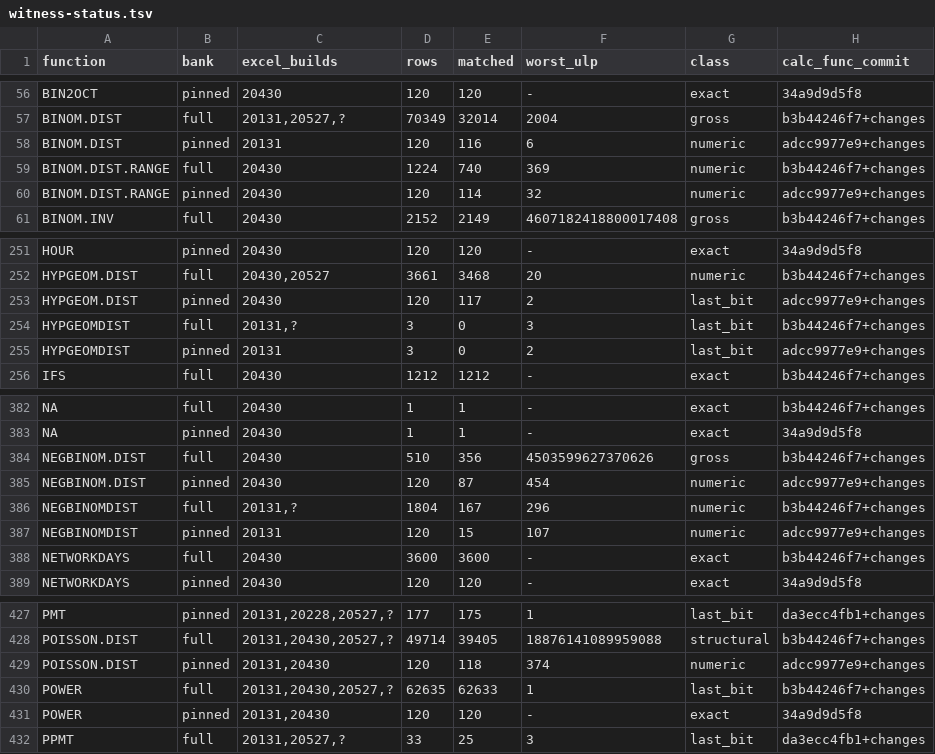
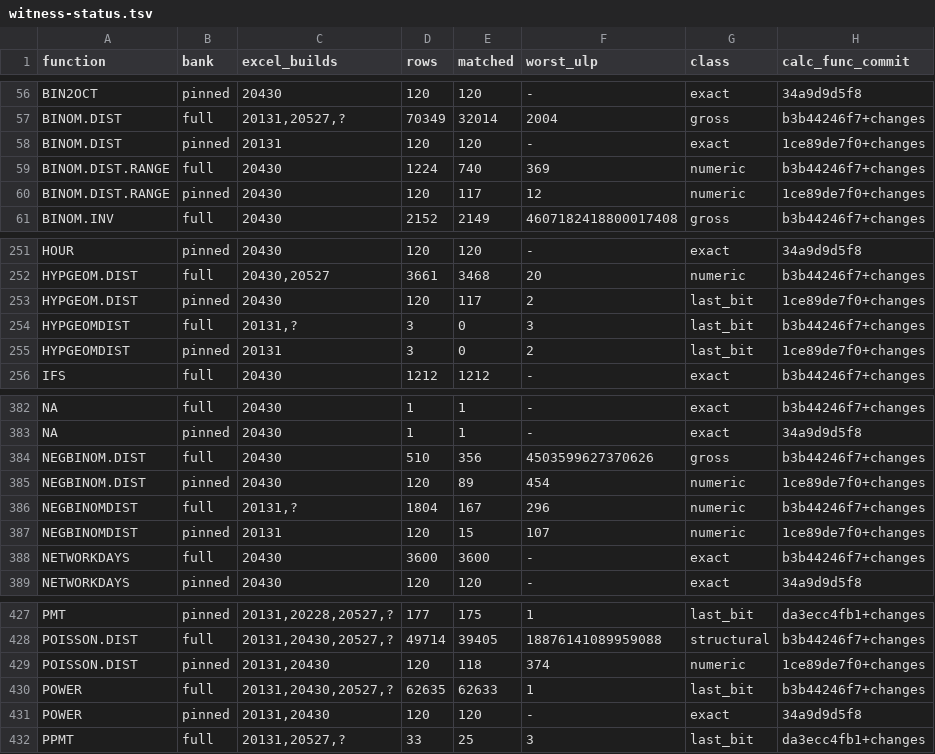
Before and after one commit to DnaCalc/DnaCalc, a TSV file: crates/calc-func/witness-status.tsv, drawn as a sheet; only a part is shown, gaps mark what is left out.

```diff
--- a/crates/calc-func/witness-status.tsv
+++ b/crates/calc-func/witness-status.tsv
@@ -57,5 +57,5 @@ BIN2OCT	pinned	20430	120	120	-	exact	34a9d9d5f8
 BINOM.DIST	full	20131,20527,?	70349	32014	2004	gross	b3b44246f7+changes
-BINOM.DIST	pinned	20131	120	116	6	numeric	adcc9977e9+changes
+BINOM.DIST	pinned	20131	120	120	-	exact	1ce89de7f0+changes
 BINOM.DIST.RANGE	full	20430	1224	740	369	numeric	b3b44246f7+changes
-BINOM.DIST.RANGE	pinned	20430	120	114	32	numeric	adcc9977e9+changes
+BINOM.DIST.RANGE	pinned	20430	120	117	12	numeric	1ce89de7f0+changes
 BINOM.INV	full	20430	2152	2149	4607182418800017408	gross	b3b44246f7+changes
@@ -252,5 +252,5 @@ HOUR	pinned	20430	120	120	-	exact	34a9d9d5f8
 HYPGEOM.DIST	full	20430,20527	3661	3468	20	numeric	b3b44246f7+changes
-HYPGEOM.DIST	pinned	20430	120	117	2	last_bit	adcc9977e9+changes
+HYPGEOM.DIST	pinned	20430	120	117	2	last_bit	1ce89de7f0+changes
 HYPGEOMDIST	full	20131,?	3	0	3	last_bit	b3b44246f7+changes
-HYPGEOMDIST	pinned	20131	3	0	2	last_bit	adcc9977e9+changes
+HYPGEOMDIST	pinned	20131	3	0	2	last_bit	1ce89de7f0+changes
 IFS	full	20430	1212	1212	-	exact	b3b44246f7+changes
@@ -384,5 +384,5 @@ NA	pinned	20430	1	1	-	exact	34a9d9d5f8
 NEGBINOM.DIST	full	20430	510	356	4503599627370626	gross	b3b44246f7+changes
-NEGBINOM.DIST	pinned	20430	120	87	454	numeric	adcc9977e9+changes
+NEGBINOM.DIST	pinned	20430	120	89	454	numeric	1ce89de7f0+changes
 NEGBINOMDIST	full	20131,?	1804	167	296	numeric	b3b44246f7+changes
-NEGBINOMDIST	pinned	20131	120	15	107	numeric	adcc9977e9+changes
+NEGBINOMDIST	pinned	20131	120	15	107	numeric	1ce89de7f0+changes
 NETWORKDAYS	full	20430	3600	3600	-	exact	b3b44246f7+changes
@@ -428,3 +428,3 @@ PMT	pinned	20131,20228,20527,?	177	175	1	last_bit	da3ecc4fb1+changes
 POISSON.DIST	full	20131,20430,20527,?	49714	39405	18876141089959088	structural	b3b44246f7+changes
-POISSON.DIST	pinned	20131,20430	120	118	374	numeric	adcc9977e9+changes
+POISSON.DIST	pinned	20131,20430	120	118	374	numeric	1ce89de7f0+changes
 POWER	full	20131,20430,20527,?	62635	62633	1	last_bit	b3b44246f7+changes
```
Also changed, not shown: 7 other files.
